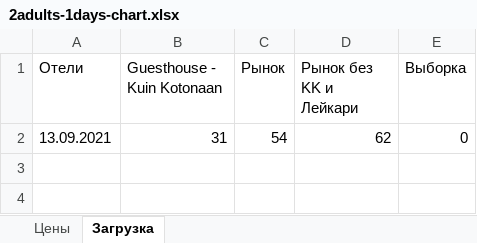
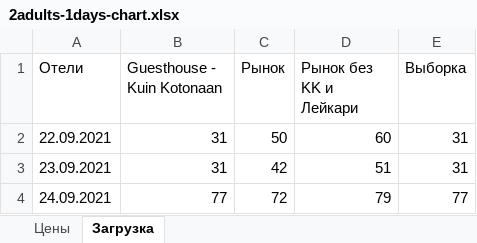
Before and after one commit to GleBruk/Hotel-parser, an Excel workbook: 2adults-1days-chart.xlsx, sheet Загрузка, drawn as a sheet; values as stored, in another font and other column widths than the file's, no borders; charts and pictures not drawn; removed rows and columns are numbered as before the commit, all else as after; the diff names each change by its address in the sheet, - before the commit and + after, or states it on an @@ line.

```diff
--- a/2adults-1days-chart.xlsx (sheet Загрузка)
+++ b/2adults-1days-chart.xlsx (sheet Загрузка)
-row 2: 13.09.2021 | 31 | 54 | 62 | 0
+row 2: 22.09.2021 | 31 | 50 | 60 | 31
+row 3: 23.09.2021 | 31 | 42 | 51 | 31
+row 4: 24.09.2021 | 77 | 72 | 79 | 77
```
Also changed, not shown: sheet Цены, 7 other files.
